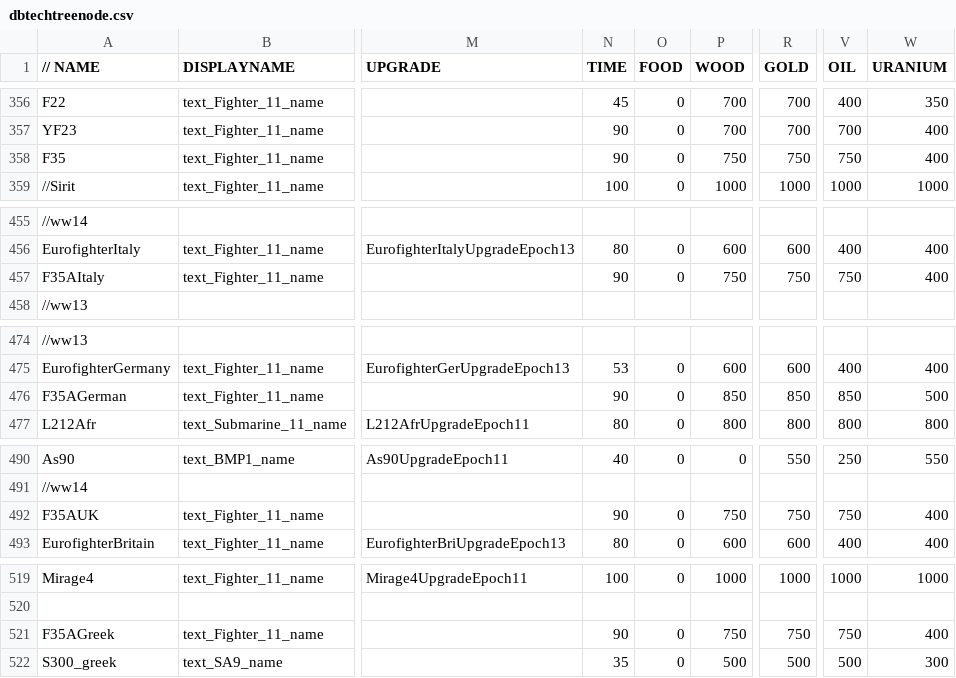
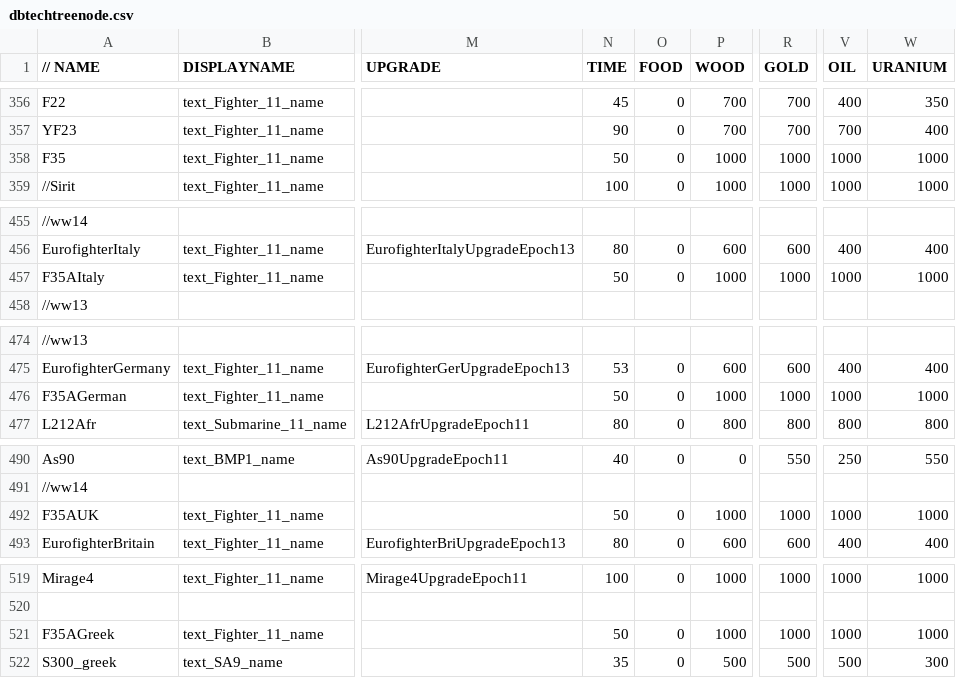
Before and after one commit to luojiang419/ee2, a CSV file: game-metadata/EE2X_db/TechTree/dbtechtreenode.csv, drawn as a sheet; only a part is shown, gaps mark what is left out; the diff covers the shown part only; the diff names each change by its address in the sheet, - before the commit and + after, or states it on an @@ line.

```diff
--- a/game-metadata/EE2X_db/TechTree/dbtechtreenode.csv
+++ b/game-metadata/EE2X_db/TechTree/dbtechtreenode.csv
-N358 (TIME): 90
+N358 (TIME): 50
-P358 (WOOD): 750
+P358 (WOOD): 1000
-R358 (GOLD): 750
+R358 (GOLD): 1000
-V358 (OIL): 750
+V358 (OIL): 1000
-W358 (URANIUM): 400
+W358 (URANIUM): 1000
-N457 (TIME): 90
+N457 (TIME): 50
-P457 (WOOD): 750
+P457 (WOOD): 1000
-R457 (GOLD): 750
+R457 (GOLD): 1000
-V457 (OIL): 750
+V457 (OIL): 1000
-W457 (URANIUM): 400
+W457 (URANIUM): 1000
-N476 (TIME): 90
+N476 (TIME): 50
-P476 (WOOD): 850
+P476 (WOOD): 1000
-R476 (GOLD): 850
+R476 (GOLD): 1000
-V476 (OIL): 850
+V476 (OIL): 1000
-W476 (URANIUM): 500
+W476 (URANIUM): 1000
-N492 (TIME): 90
+N492 (TIME): 50
-P492 (WOOD): 750
+P492 (WOOD): 1000
-R492 (GOLD): 750
+R492 (GOLD): 1000
-V492 (OIL): 750
+V492 (OIL): 1000
-W492 (URANIUM): 400
+W492 (URANIUM): 1000
-N521 (TIME): 90
+N521 (TIME): 50
-P521 (WOOD): 750
+P521 (WOOD): 1000
-R521 (GOLD): 750
+R521 (GOLD): 1000
-V521 (OIL): 750
+V521 (OIL): 1000
-W521 (URANIUM): 400
+W521 (URANIUM): 1000
```
Also changed, not shown: 10 edited cells elsewhere in this file, game-metadata/EE2X_db/TechTree/upgrade_unittypes.csv, 4 other files.
